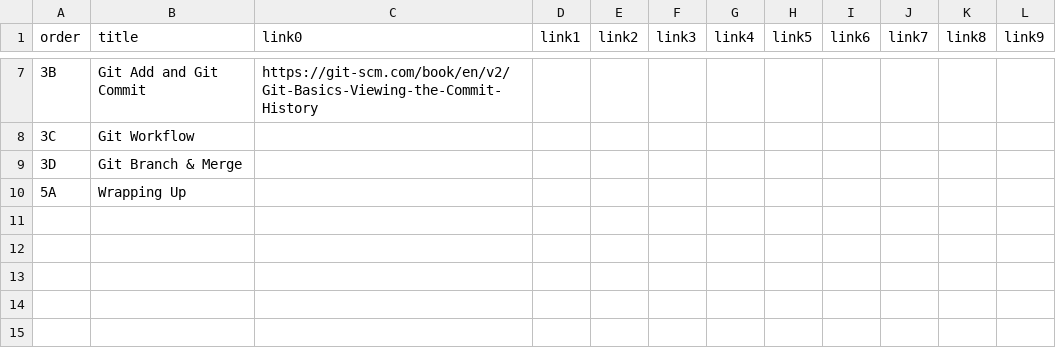
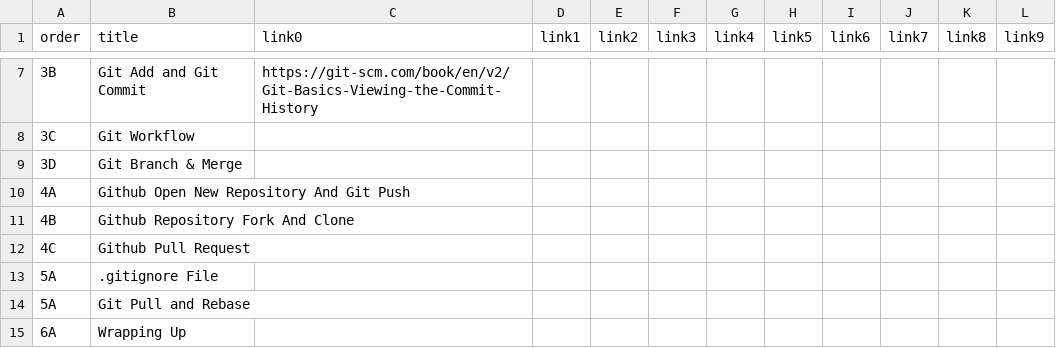
Before and after one commit to atiqueahmedziad/intro-git-workshop, a CSV file: links.csv, drawn as a sheet; only a part is shown, gaps mark what is left out.

```diff
--- a/links.csv
+++ b/links.csv
@@ -9,2 +9,7 @@ order,title,link0,link1,link2,link3,link4,link5,link6,link7,link8,link9
 3D,Git Branch & Merge,,,,,,,,,,
-5A,Wrapping Up,,,,,,,,,,
+4A,Github Open New Repository And Git Push,,,,,,,,,,
+4B,Github Repository Fork And Clone,,,,,,,,,,
+4C,Github Pull Request,,,,,,,,,,
+5A,.gitignore File,,,,,,,,,,
+5A,Git Pull and Rebase,,,,,,,,,,
+6A,Wrapping Up,,,,,,,,,,
```
Also changed, not shown: lessons.csv, 44 other files.
